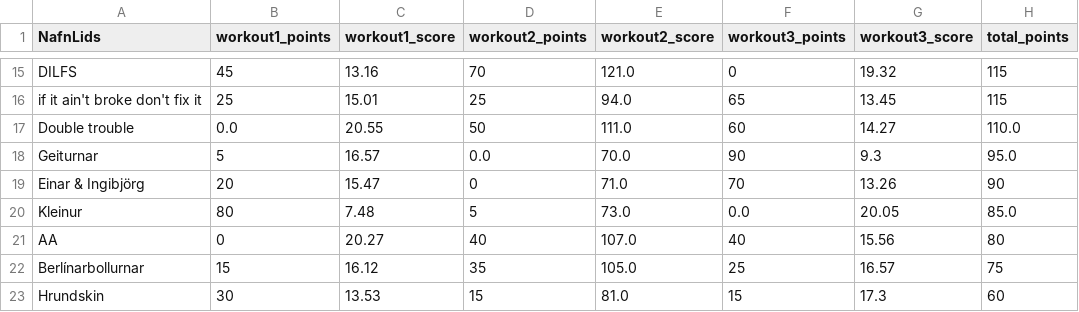
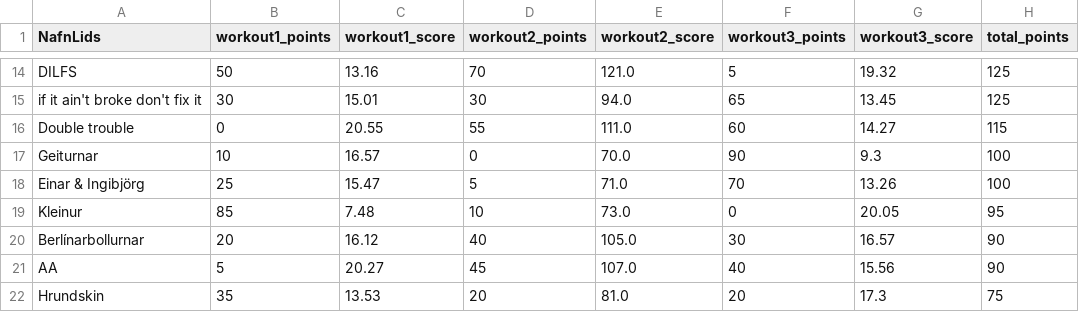
Before and after one commit to stullifugl/calculate_crossfit_competition_results, a CSV file: results/Jolaleikarnir/RX/general/total.csv, drawn as a sheet; only a part is shown, gaps mark what is left out; removed rows and columns are numbered as before the commit, all else as after; the diff covers the shown part only; the diff names each change by its address in the sheet, - before the commit and + after, or states it on an @@ line.

```diff
--- a/results/Jolaleikarnir/RX/general/total.csv
+++ b/results/Jolaleikarnir/RX/general/total.csv
-B14 (workout1_points): 45
+B14 (workout1_points): 50
-F14 (workout3_points): 0
+F14 (workout3_points): 5
-H14:H15 (total_points): 115
+H14:H15 (total_points): 125
-B15 (workout1_points): 25
+B15 (workout1_points): 30
-D15 (workout2_points): 25
+D15 (workout2_points): 30
-B16 (workout1_points): 0.0
+B16 (workout1_points): 0
-D16 (workout2_points): 50
+D16 (workout2_points): 55
-H16 (total_points): 110.0
+H16 (total_points): 115
-B17 (workout1_points): 5
+B17 (workout1_points): 10
-D17 (workout2_points): 0.0
+D17 (workout2_points): 0
-H17 (total_points): 95.0
+H17 (total_points): 100
-B18 (workout1_points): 20
+B18 (workout1_points): 25
-D18 (workout2_points): 0
+D18 (workout2_points): 5
-H18 (total_points): 90
+H18 (total_points): 100
-B19 (workout1_points): 80
+B19 (workout1_points): 85
-D19 (workout2_points): 5
+D19 (workout2_points): 10
-F19 (workout3_points): 0.0
+F19 (workout3_points): 0
-H19 (total_points): 85.0
+H19 (total_points): 95
+row 20: Berlínarbollurnar | 20 | 16.12 | 40 | 105.0 | 30 | 16.57 | 90
-B21 (workout1_points): 0
+B21 (workout1_points): 5
-D21 (workout2_points): 40
+D21 (workout2_points): 45
-H21 (total_points): 80
+H21 (total_points): 90
-row 22: Berlínarbollurnar | 15 | 16.12 | 35 | 105.0 | 25 | 16.57 | 75
-B22 (workout1_points): 30
+B22 (workout1_points): 35
-D22 (workout2_points): 15
+D22 (workout2_points): 20
-F22 (workout3_points): 15
+F22 (workout3_points): 20
-H22 (total_points): 60
+H22 (total_points): 75
```
Also changed, not shown: 1 added row, 2 removed rows and 28 edited cells elsewhere in this file, competitions/Jolaleikarnir/lidin.csv, results/Jolaleikarnir/RX/KK-KVK/total.csv, 23 other files.
